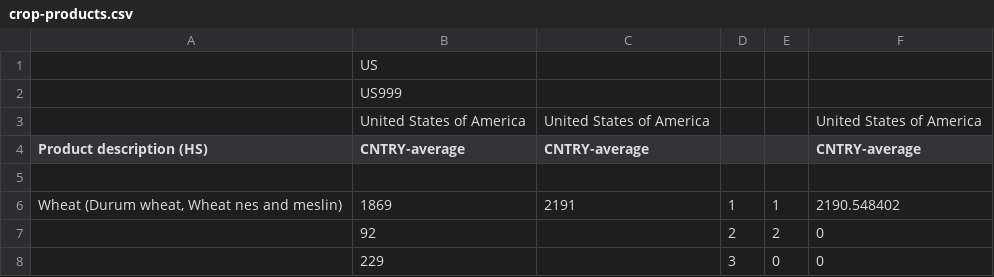
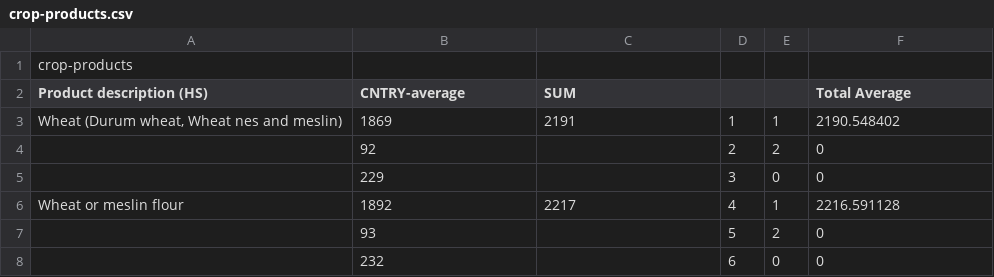
Before and after one commit to jkvaternik/water, a CSV file: data/crop-products.csv, drawn as a sheet; only a part is shown; the shorter side is filled out with more unchanged rows.

```diff
--- a/data/crop-products.csv
+++ b/data/crop-products.csv
@@ -1,6 +1,3 @@
-,US,,,,
-,US999,,,,
-,United States of America,United States of America,,,United States of America
-Product description (HS),CNTRY-average,CNTRY-average,,,CNTRY-average
-,,,,,
+crop-products
+Product description (HS),CNTRY-average,SUM,,,Total Average
 "Wheat (Durum wheat, Wheat nes and meslin)",1869,2191,1,1,2190.548402
```
Also changed, not shown: data/animal-products.csv, 2 other files.
